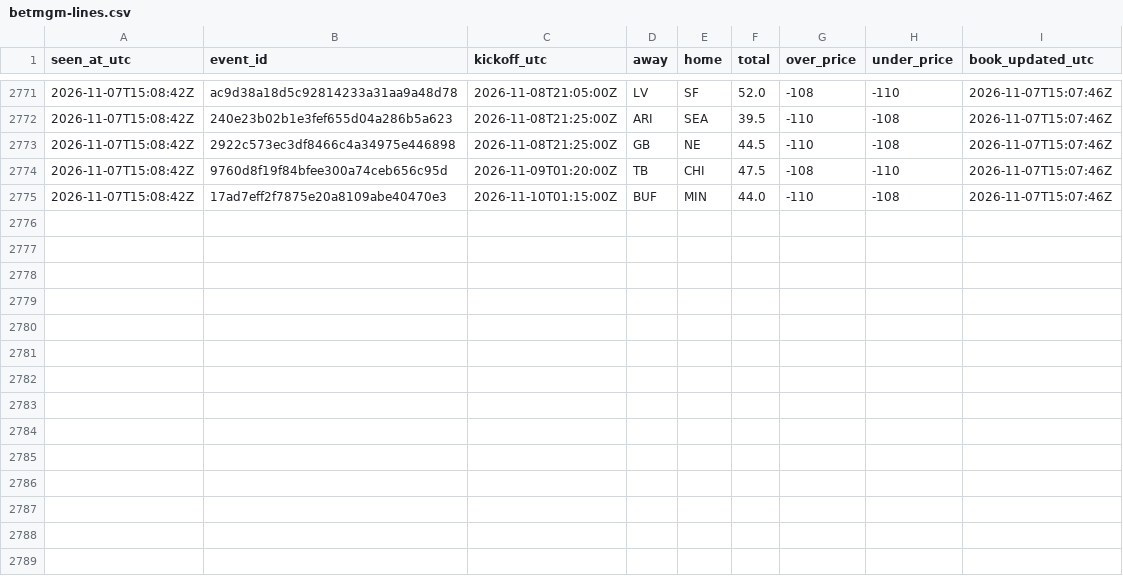
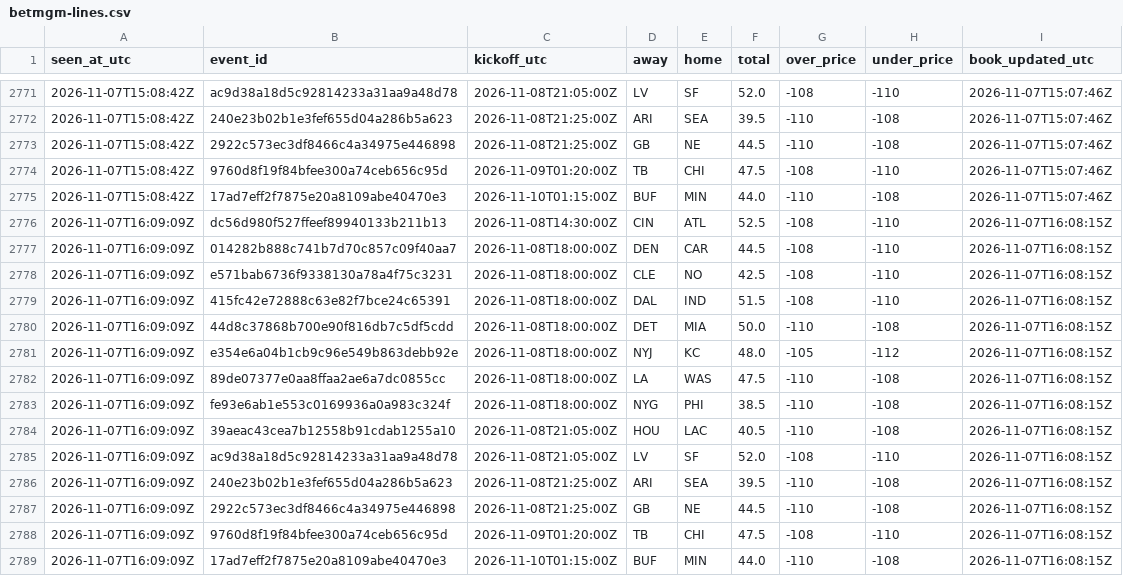
Before and after one commit to James72766/nfl-47-tracker, a CSV file: data/betmgm-lines.csv, drawn as a sheet; only a part is shown, gaps mark what is left out.

```diff
--- a/data/betmgm-lines.csv
+++ b/data/betmgm-lines.csv
@@ -2775 +2775,15 @@ seen_at_utc,event_id,kickoff_utc,away,home,total,over_price,under_price,book_upd
 2026-11-07T15:08:42Z,17ad7eff2f7875e20a8109abe40470e3,2026-11-10T01:15:00Z,BUF,MIN,44.0,-110,-108,2026-11-07T15:07:46Z
+2026-11-07T16:09:09Z,dc56d980f527ffeef89940133b211b13,2026-11-08T14:30:00Z,CIN,ATL,52.5,-108,-110,2026-11-07T16:08:15Z
+2026-11-07T16:09:09Z,014282b888c741b7d70c857c09f40aa7,2026-11-08T18:00:00Z,DEN,CAR,44.5,-108,-110,2026-11-07T16:08:15Z
+2026-11-07T16:09:09Z,e571bab6736f9338130a78a4f75c3231,2026-11-08T18:00:00Z,CLE,NO,42.5,-108,-110,2026-11-07T16:08:15Z
+2026-11-07T16:09:09Z,415fc42e72888c63e82f7bce24c65391,2026-11-08T18:00:00Z,DAL,IND,51.5,-108,-110,2026-11-07T16:08:15Z
+2026-11-07T16:09:09Z,44d8c37868b700e90f816db7c5df5cdd,2026-11-08T18:00:00Z,DET,MIA,50.0,-110,-108,2026-11-07T16:08:15Z
+2026-11-07T16:09:09Z,e354e6a04b1cb9c96e549b863debb92e,2026-11-08T18:00:00Z,NYJ,KC,48.0,-105,-112,2026-11-07T16:08:15Z
+2026-11-07T16:09:09Z,89de07377e0aa8ffaa2ae6a7dc0855cc,2026-11-08T18:00:00Z,LA,WAS,47.5,-110,-108,2026-11-07T16:08:15Z
+2026-11-07T16:09:09Z,fe93e6ab1e553c0169936a0a983c324f,2026-11-08T18:00:00Z,NYG,PHI,38.5,-110,-108,2026-11-07T16:08:15Z
+2026-11-07T16:09:09Z,39aeac43cea7b12558b91cdab1255a10,2026-11-08T21:05:00Z,HOU,LAC,40.5,-110,-108,2026-11-07T16:08:15Z
+2026-11-07T16:09:09Z,ac9d38a18d5c92814233a31aa9a48d78,2026-11-08T21:05:00Z,LV,SF,52.0,-108,-110,2026-11-07T16:08:15Z
+2026-11-07T16:09:09Z,240e23b02b1e3fef655d04a286b5a623,2026-11-08T21:25:00Z,ARI,SEA,39.5,-110,-108,2026-11-07T16:08:15Z
+2026-11-07T16:09:09Z,2922c573ec3df8466c4a34975e446898,2026-11-08T21:25:00Z,GB,NE,44.5,-110,-108,2026-11-07T16:08:15Z
+2026-11-07T16:09:09Z,9760d8f19f84bfee300a74ceb656c95d,2026-11-09T01:20:00Z,TB,CHI,47.5,-108,-110,2026-11-07T16:08:15Z
+2026-11-07T16:09:09Z,17ad7eff2f7875e20a8109abe40470e3,2026-11-10T01:15:00Z,BUF,MIN,44.0,-110,-108,2026-11-07T16:08:15Z
```
Also changed, not shown: data/research-flags.csv, data/robot-runs.csv, 1 other file.
